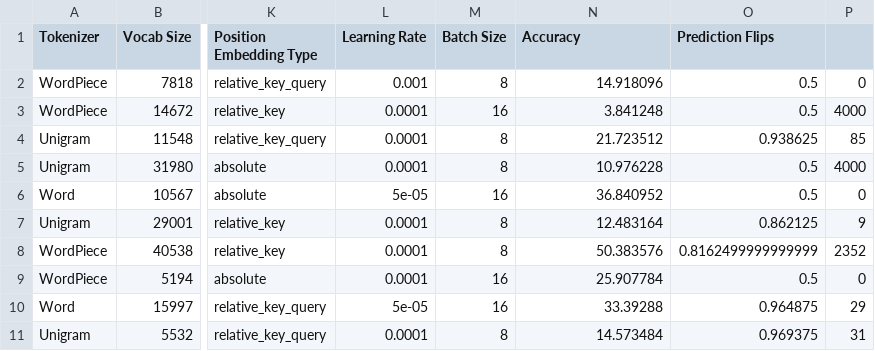
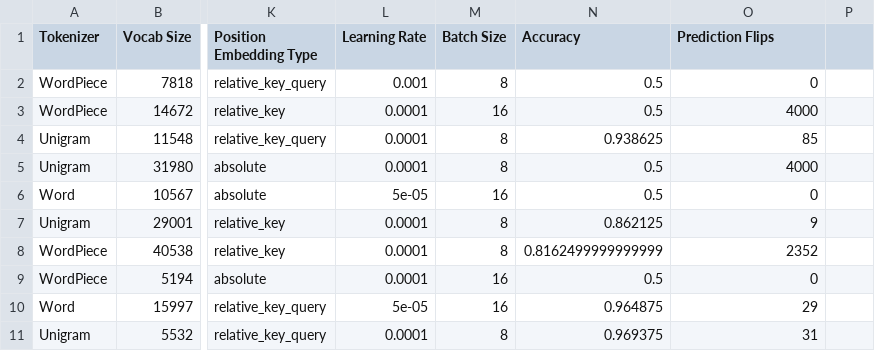
Before and after one commit to enriquebarba97/green-distillation, a CSV file: GraphCodeBERT/Clone-Detection/Morph/surrogate_data_metamorphic.csv, drawn as a sheet; only a part is shown, gaps mark what is left out; the diff covers the shown part only; the diff names each change by its address in the sheet, - before the commit and + after, or states it on an @@ line.

```diff
--- a/GraphCodeBERT/Clone-Detection/Morph/surrogate_data_metamorphic.csv
+++ b/GraphCodeBERT/Clone-Detection/Morph/surrogate_data_metamorphic.csv
-N2 (Accuracy): 14.918096
+N2 (Accuracy): 0.5
-O2 (Prediction Flips): 0.5
+O2 (Prediction Flips): 0
-P2: 0
+P2: (empty)
-N3 (Accuracy): 3.841248
+N3 (Accuracy): 0.5
-O3 (Prediction Flips): 0.5
+O3 (Prediction Flips): 4000
-P3: 4000
+P3: (empty)
-N4 (Accuracy): 21.723512
+N4 (Accuracy): 0.938625
-O4 (Prediction Flips): 0.938625
+O4 (Prediction Flips): 85
-P4: 85
+P4: (empty)
-N5 (Accuracy): 10.976228
+N5 (Accuracy): 0.5
-O5 (Prediction Flips): 0.5
+O5 (Prediction Flips): 4000
-P5: 4000
+P5: (empty)
-N6 (Accuracy): 36.840952
+N6 (Accuracy): 0.5
-O6 (Prediction Flips): 0.5
+O6 (Prediction Flips): 0
-P6: 0
+P6: (empty)
-N7 (Accuracy): 12.483164
+N7 (Accuracy): 0.862125
-O7 (Prediction Flips): 0.862125
+O7 (Prediction Flips): 9
-P7: 9
+P7: (empty)
-N8 (Accuracy): 50.383576
+N8 (Accuracy): 0.8162499999999999
-O8 (Prediction Flips): 0.8162499999999999
+O8 (Prediction Flips): 2352
-P8: 2352
+P8: (empty)
-N9 (Accuracy): 25.907784
+N9 (Accuracy): 0.5
-O9 (Prediction Flips): 0.5
+O9 (Prediction Flips): 0
-P9: 0
+P9: (empty)
-N10 (Accuracy): 33.39288
+N10 (Accuracy): 0.964875
-O10 (Prediction Flips): 0.964875
+O10 (Prediction Flips): 29
-P10: 29
+P10: (empty)
-N11 (Accuracy): 14.573484
+N11 (Accuracy): 0.969375
-O11 (Prediction Flips): 0.969375
+O11 (Prediction Flips): 31
-P11: 31
+P11: (empty)
```
Also changed, not shown: 120 edited cells elsewhere in this file, 1 other file.
